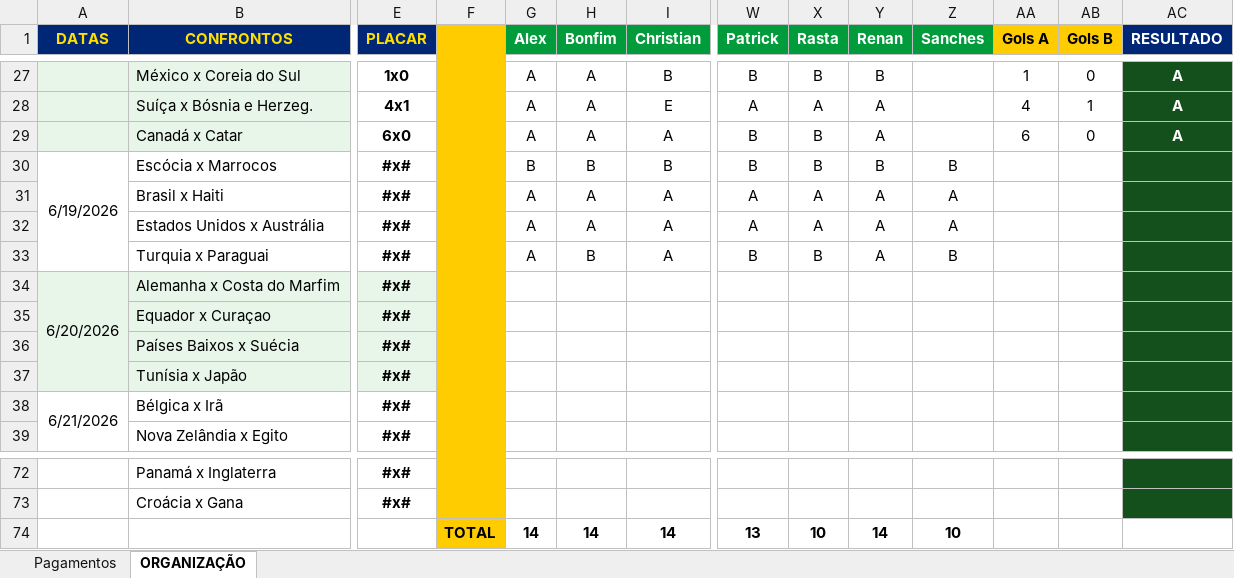
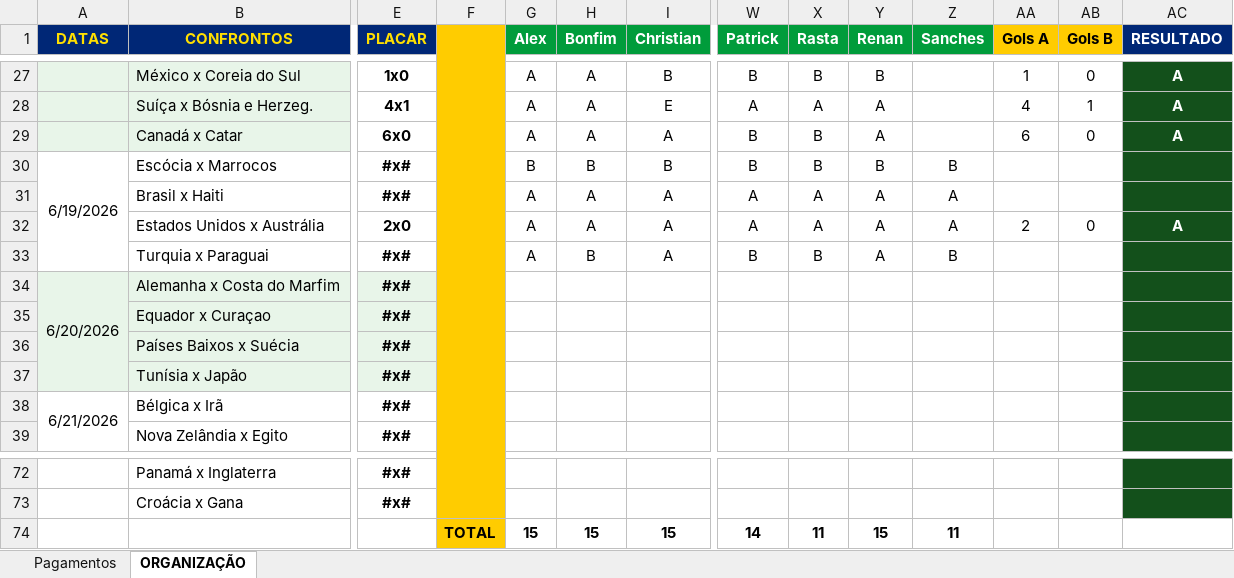
Before and after one commit to ChristianBranco/BolaoCopa, an Excel workbook: BOLAO.xlsx, sheet ORGANIZAÇÃO, drawn as a sheet; only a part is shown, gaps mark what is left out; values as stored, in another font and other column widths than the file's, no borders; conditional formats not drawn; removed rows and columns are numbered as before the commit, all else as after; rows hold the shown columns only; the diff names each change by its address in the sheet, - before the commit and + after, or states it on an @@ line.

Commit message:
Add files via upload

```diff
--- a/BOLAO.xlsx (sheet ORGANIZAÇÃO)
+++ b/BOLAO.xlsx (sheet ORGANIZAÇÃO)
-E32 (PLACAR): #x#
+E32 (PLACAR): 2x0
-AA32 (Gols A): (empty)
+AA32 (Gols A): 2
-AB32 (Gols B): (empty)
+AB32 (Gols B): 0
-AC32 (RESULTADO): (empty)
+AC32 (RESULTADO): A
-row 74:  |  |  | TOTAL | 14 | 14 | 14 | 13 | 10 | 14 | 10
+row 74:  |  |  | TOTAL | 15 | 15 | 15 | 14 | 11 | 15 | 11
```
